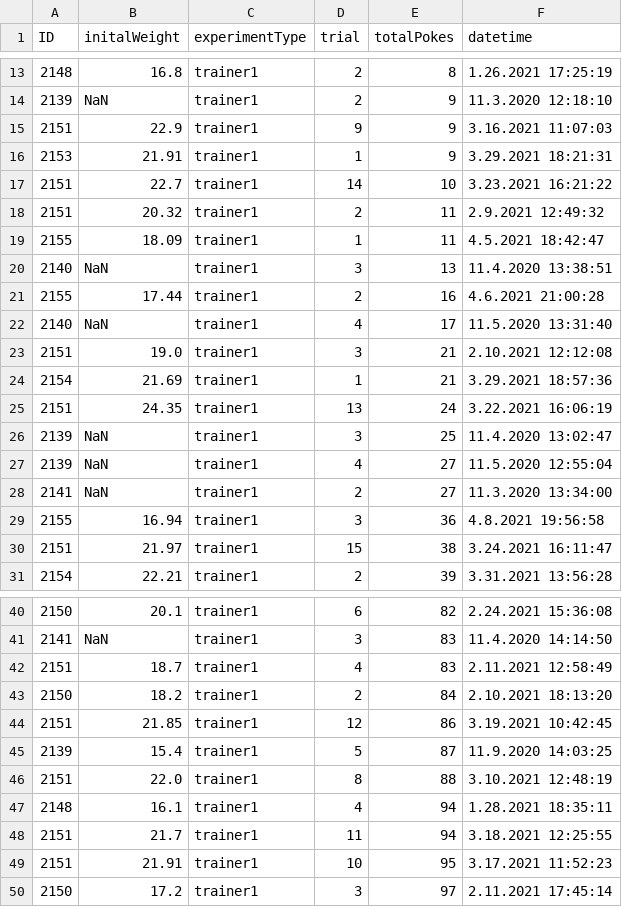
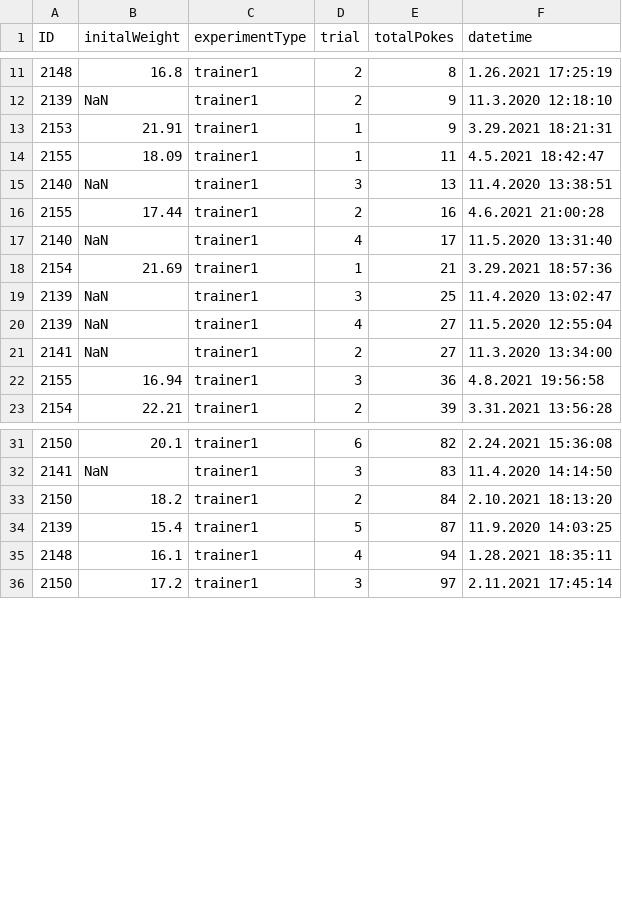
Before and after one commit to civond/FMON_DataManagement, a CSV file: T1_FMON_performanceData.csv, drawn as a sheet; only a part is shown, gaps mark what is left out; the diff covers the shown part only.

```diff
--- a/T1_FMON_performanceData.csv
+++ b/T1_FMON_performanceData.csv
@@ -14,6 +12,3 @@ ID,initalWeight,experimentType,trial,totalPokes,datetime
 2139,NaN,trainer1,2,9,11.3.2020 12:18:10
-2151,22.9,trainer1,9,9,3.16.2021 11:07:03
 2153,21.91,trainer1,1,9,3.29.2021 18:21:31
-2151,22.7,trainer1,14,10,3.23.2021 16:21:22
-2151,20.32,trainer1,2,11,2.9.2021 12:49:32
 2155,18.09,trainer1,1,11,4.5.2021 18:42:47
@@ -22,5 +17,3 @@ ID,initalWeight,experimentType,trial,totalPokes,datetime
 2140,NaN,trainer1,4,17,11.5.2020 13:31:40
-2151,19.0,trainer1,3,21,2.10.2021 12:12:08
 2154,21.69,trainer1,1,21,3.29.2021 18:57:36
-2151,24.35,trainer1,13,24,3.22.2021 16:06:19
 2139,NaN,trainer1,3,25,11.4.2020 13:02:47
@@ -29,3 +22,2 @@ ID,initalWeight,experimentType,trial,totalPokes,datetime
 2155,16.94,trainer1,3,36,4.8.2021 19:56:58
-2151,21.97,trainer1,15,38,3.24.2021 16:11:47
 2154,22.21,trainer1,2,39,3.31.2021 13:56:28
@@ -41,10 +32,5 @@ ID,initalWeight,experimentType,trial,totalPokes,datetime
 2141,NaN,trainer1,3,83,11.4.2020 14:14:50
-2151,18.7,trainer1,4,83,2.11.2021 12:58:49
 2150,18.2,trainer1,2,84,2.10.2021 18:13:20
-2151,21.85,trainer1,12,86,3.19.2021 10:42:45
 2139,15.4,trainer1,5,87,11.9.2020 14:03:25
-2151,22.0,trainer1,8,88,3.10.2021 12:48:19
 2148,16.1,trainer1,4,94,1.28.2021 18:35:11
-2151,21.7,trainer1,11,94,3.18.2021 12:25:55
-2151,21.91,trainer1,10,95,3.17.2021 11:52:23
 2150,17.2,trainer1,3,97,2.11.2021 17:45:14
```
Also changed, not shown: 5 removed rows elsewhere in this file, FMON_performanceData.csv, 10 other files.
